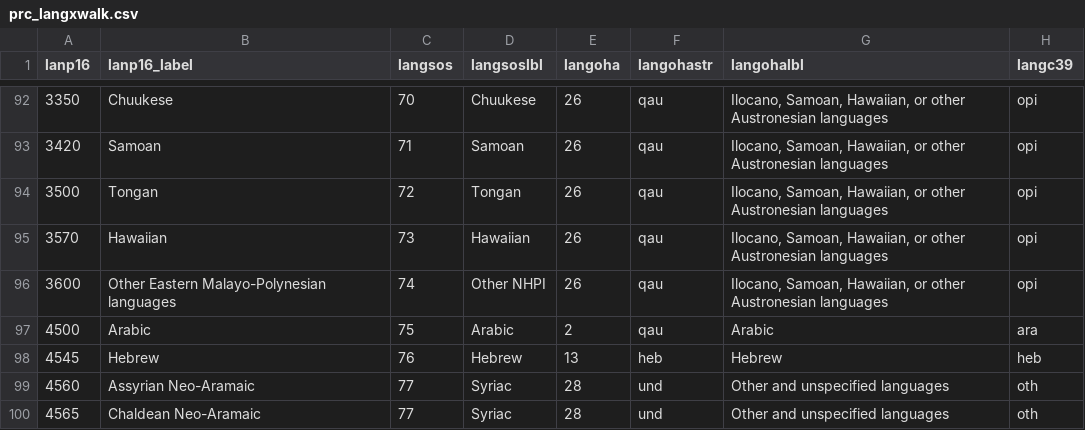
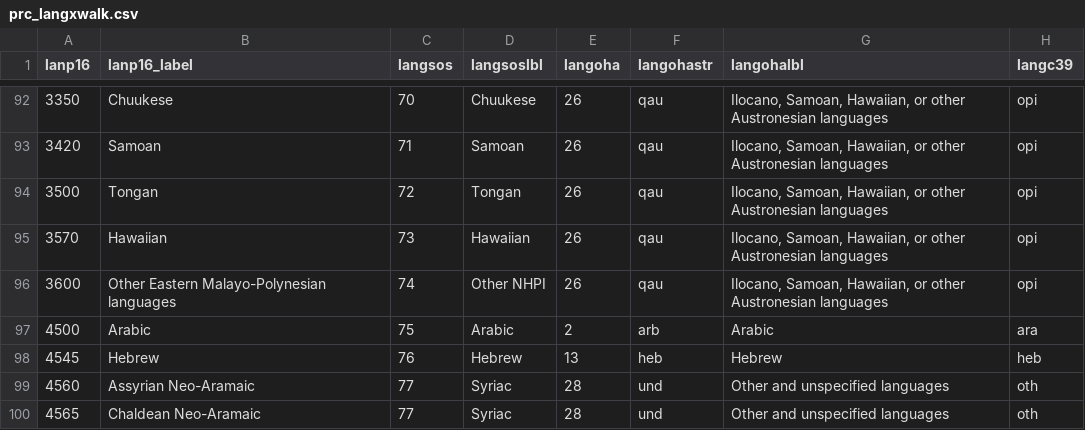
Before and after one commit to PSU-Population-Research-Center/census_reald, a CSV file: sos/prc_langxwalk.csv, drawn as a sheet; only a part is shown, gaps mark what is left out; the diff names each change by its address in the sheet, - before the commit and + after, or states it on an @@ line.

```diff
--- a/sos/prc_langxwalk.csv
+++ b/sos/prc_langxwalk.csv
-F97 (langohastr): qau
+F97 (langohastr): arb
```
Also changed, not shown: 10 other files.
